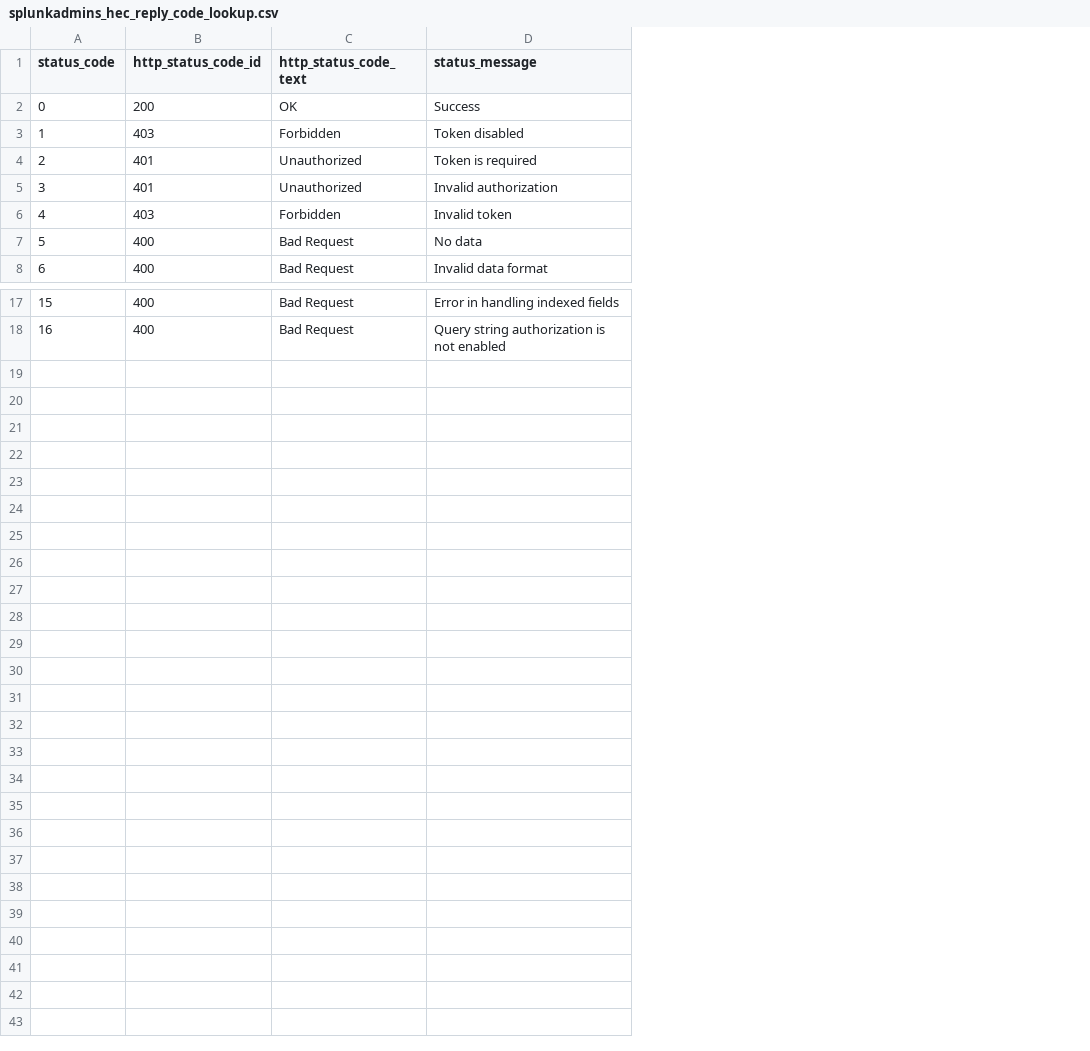
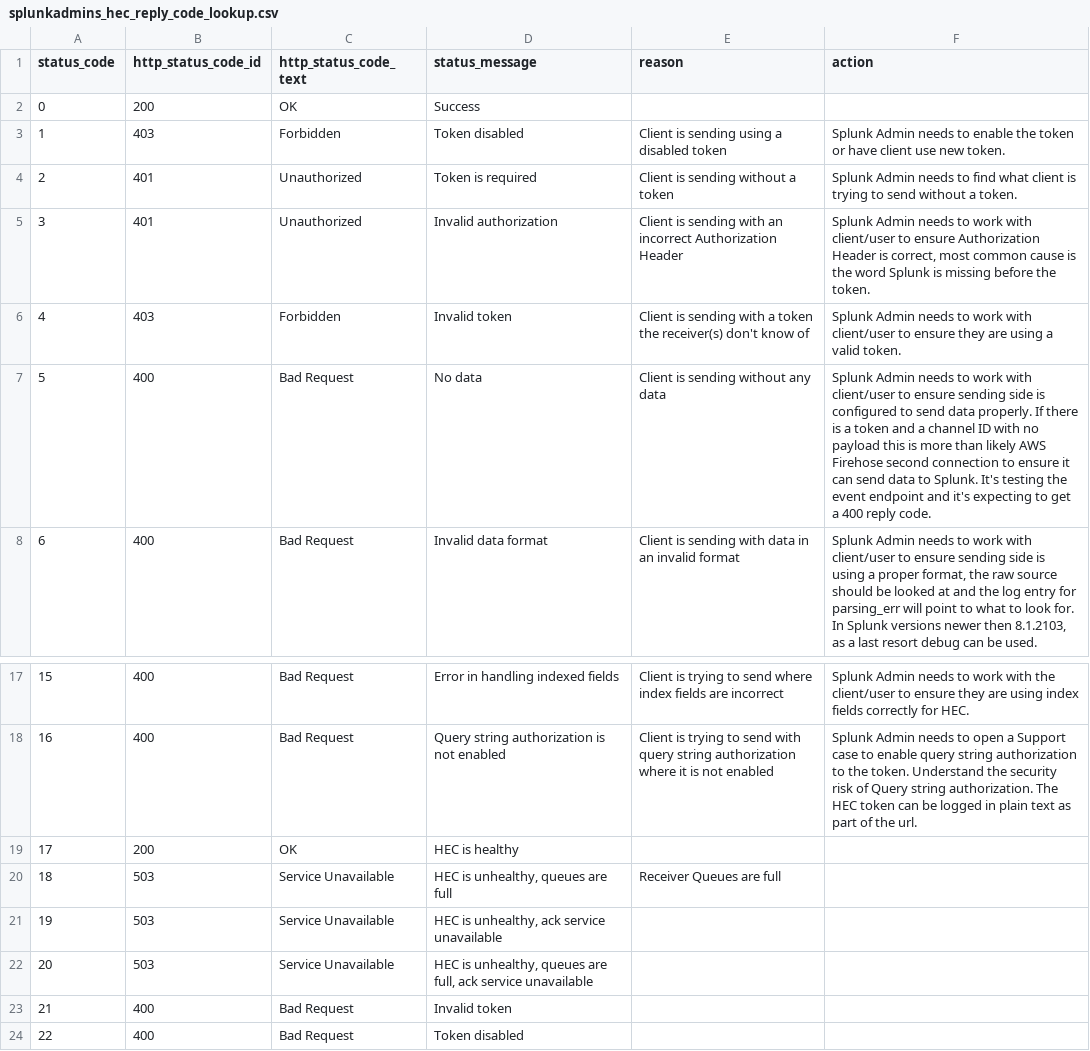
Before and after one commit to gjanders/SplunkAdmins, a CSV file: lookups/splunkadmins_hec_reply_code_lookup.csv, drawn as a sheet; only a part is shown, gaps mark what is left out; the diff names each change by its address in the sheet, - before the commit and + after, or states it on an @@ line.

```diff
--- a/lookups/splunkadmins_hec_reply_code_lookup.csv
+++ b/lookups/splunkadmins_hec_reply_code_lookup.csv
+column E (reason), rows 3-8: Client is sending using a disabled token | Client is sending without a token | Client is sending with an incorrect Authorization Header | Client is sending with a token the receiver(s) don't know of | Client is sending without any data | Client is sending with data in an invalid format; rows 17-18: Client is trying to send where index fields are incorrect | Client is trying to send with query string authorization where it is not enabled
+column F (action), rows 3-8: Splunk Admin needs to enable the token or have client use new token. | Splunk Admin needs to find what client is trying to send without a token. | Splunk Admin needs to work with client/user to ensure Authorization Header is correct, most common cause is the word Splunk is missing before the token. | Splunk Admin needs to work with client/user to ensure they are using a valid token. | Splunk Admin needs to work with client/user to ensure sending side is configured to send data properly. If there is a token and a channel ID with no payload this is more than likely AWS Firehose second connection to ensure it can send data to Splunk. It's testing the event endpoint and it's expecting to get a 400 reply code. | Splunk Admin needs to work with client/user to ensure sending side is using a proper format, the raw source should be looked at and the log entry for parsing_err will point to what to look for. In Splunk versions newer then 8.1.2103, as a last resort debug can be used.; rows 17-18: Splunk Admin needs to work with the client/user to ensure they are using index fields correctly for HEC. | Splunk Admin needs to open a Support case to enable query string authorization to the token. Understand the security risk of Query string authorization. The HEC token can be logged in plain text as part of the url.
+row 19: 17 | 200 | OK | HEC is healthy
+row 20: 18 | 503 | Service Unavailable | HEC is unhealthy, queues are full | Receiver Queues are full
+row 21: 19 | 503 | Service Unavailable | HEC is unhealthy, ack service unavailable
+row 22: 20 | 503 | Service Unavailable | HEC is unhealthy, queues are full, ack service unavailable
+row 23: 21 | 400 | Bad Request | Invalid token
+row 24: 22 | 400 | Bad Request | Token disabled
```
Also changed, not shown: 5 other files.
